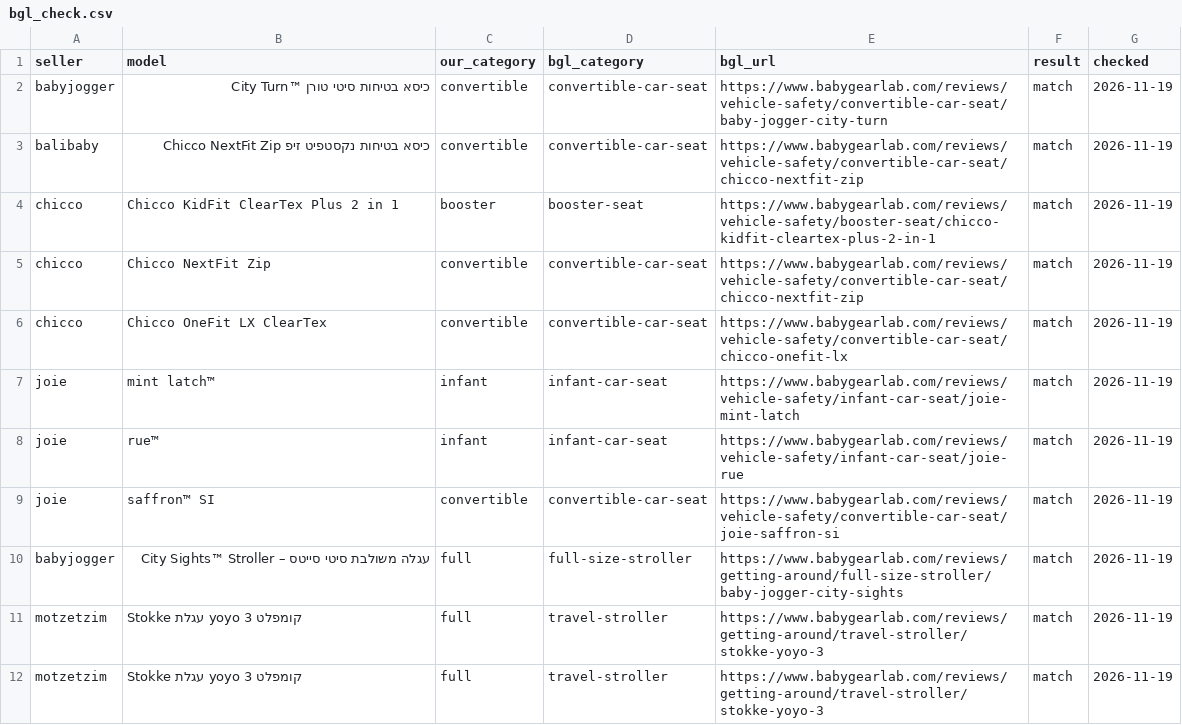
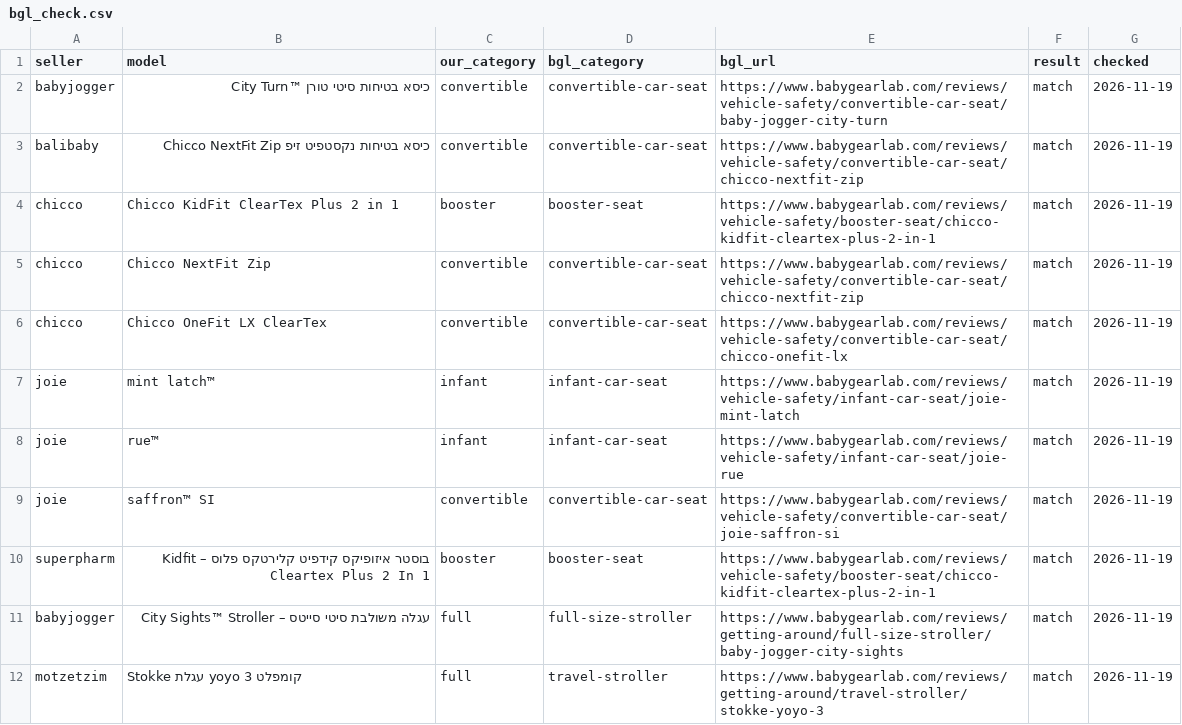
Before and after one commit to themagtri/baby-finder, a CSV file: data/bgl_check.csv, drawn as a sheet; only a part is shown; the shorter side is filled out with more unchanged rows.

```diff
--- a/data/bgl_check.csv
+++ b/data/bgl_check.csv
@@ -9,2 +9,3 @@ joie,rue™,infant,infant-car-seat,https://www.babygearlab.com/reviews/vehicle-s
 joie,saffron™ SI,convertible,convertible-car-seat,https://www.babygearlab.com/reviews/vehicle-safety/convertible-car-seat/joie-saffron-si,match,2026-11-19
+superpharm,בוסטר איזופיקס קידפיט קלירטקס פלוס – Kidfit Cleartex Plus 2 In 1,booster,booster-seat,https://www.babygearlab.com/reviews/vehicle-safety/booster-seat/chicco-kidfit-cleartex-plus-2-in-1,match,2026-11-19
 babyjogger,עגלה משולבת סיטי סייטס – City Sights™ Stroller,full,full-size-stroller,https://www.babygearlab.com/reviews/getting-around/full-size-stroller/baby-jogger-city-sights,match,2026-11-19
```
Also changed, not shown: data/catalog.csv, data/manual_balibaby.csv, 7 other files.
